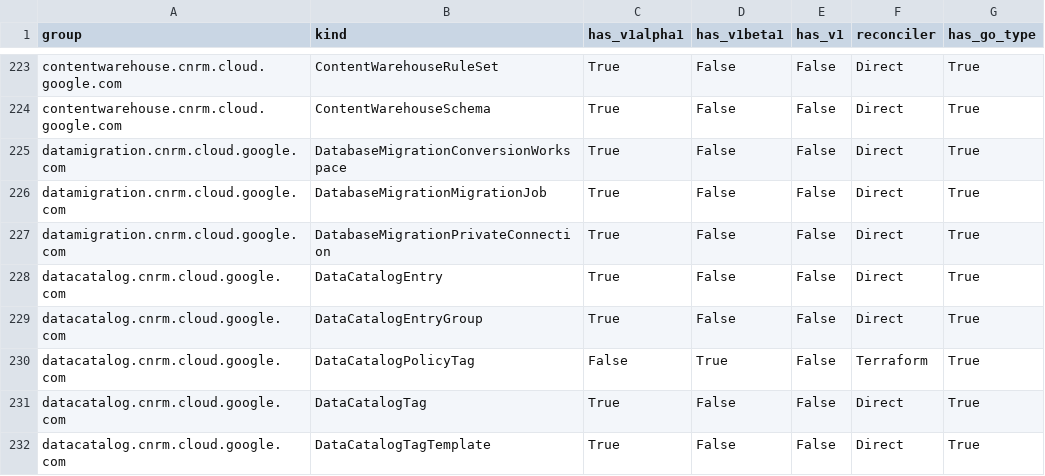
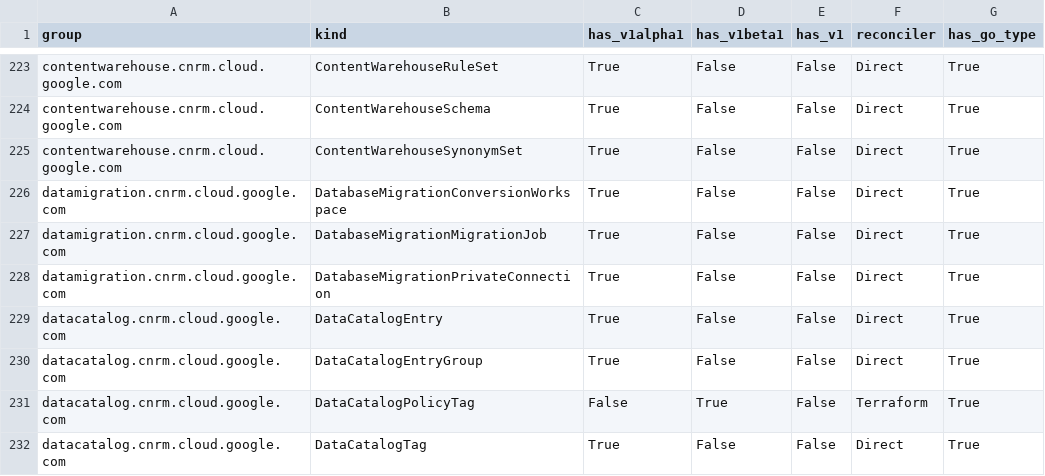
Before and after one commit to GoogleCloudPlatform/k8s-config-connector, a CSV file: docs/reports/crd_report.csv, drawn as a sheet; only a part is shown, gaps mark what is left out; the shorter side is filled out with more unchanged rows.

Commit message:
ai:chore: Implement direct types for ContentWarehouseSynonymSet
Implement the initial KRM types, CRD, and IdentityV2 for the ContentWarehouseSynonymSet resource using the direct approach.

Fixes #9265

```diff
--- a/docs/reports/crd_report.csv
+++ b/docs/reports/crd_report.csv
@@ -224,2 +224,3 @@ contentwarehouse.cnrm.cloud.google.com,ContentWarehouseRuleSet,True,False,False,
 contentwarehouse.cnrm.cloud.google.com,ContentWarehouseSchema,True,False,False,Direct,True
+contentwarehouse.cnrm.cloud.google.com,ContentWarehouseSynonymSet,True,False,False,Direct,True
 datamigration.cnrm.cloud.google.com,DatabaseMigrationConversionWorkspace,True,False,False,Direct,True
```
Also changed, not shown: 21 other files.
